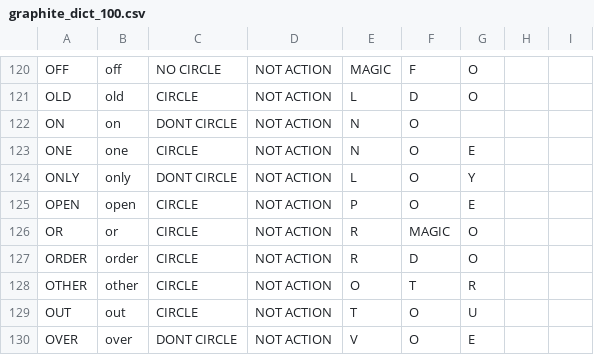
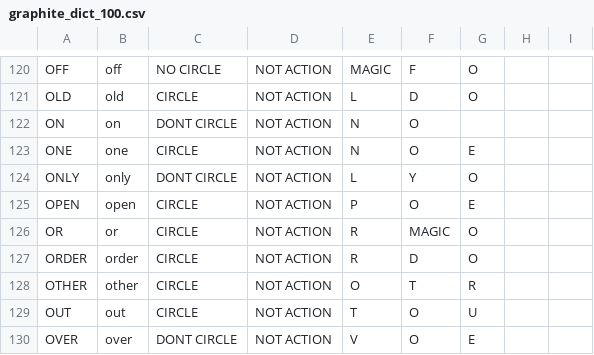
Before and after one commit to arkanoryn/qmk_keyboards, a CSV file: users/v1/scripts/generator/definitions/graphite_dict_100.csv, drawn as a sheet; only a part is shown, gaps mark what is left out.

```diff
--- a/users/v1/scripts/generator/definitions/graphite_dict_100.csv
+++ b/users/v1/scripts/generator/definitions/graphite_dict_100.csv
@@ -123,3 +123,3 @@ ON,"on",DONT CIRCLE,NOT ACTION,N,O
 ONE,"one",CIRCLE,NOT ACTION,N,O,E
-ONLY,"only",DONT CIRCLE,NOT ACTION,L,O,Y
+ONLY,"only",DONT CIRCLE,NOT ACTION,L,Y,O
 OPEN,"open",CIRCLE,NOT ACTION,P,O,E
```
Also changed, not shown: 14 other files.
